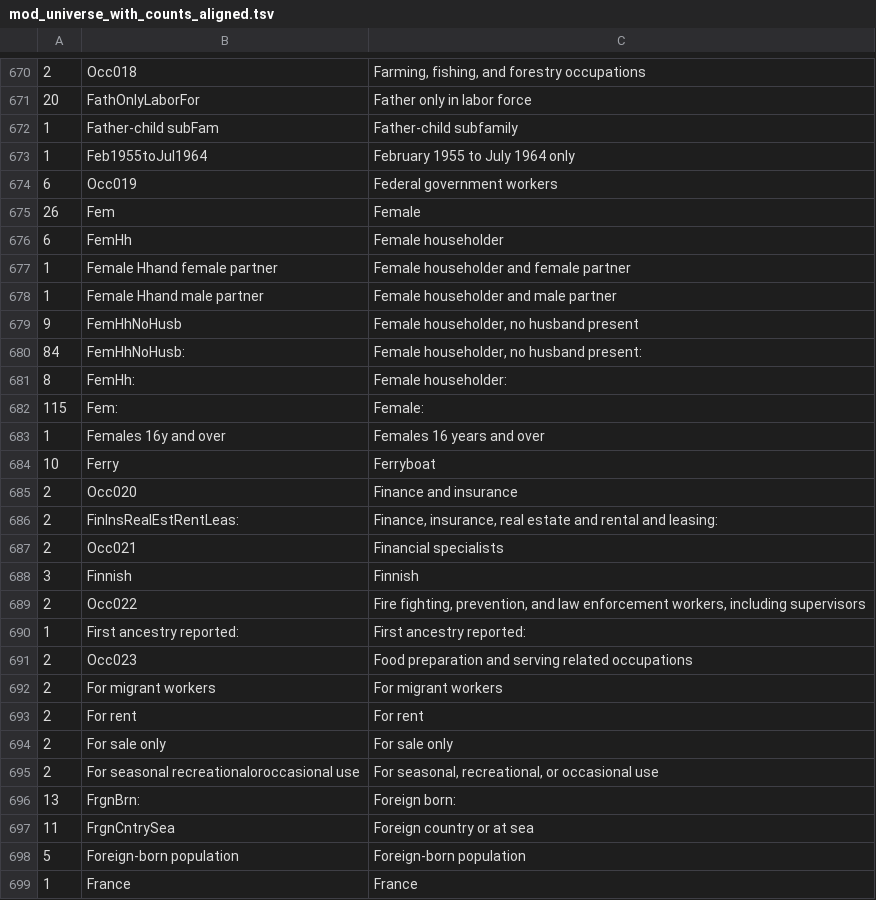
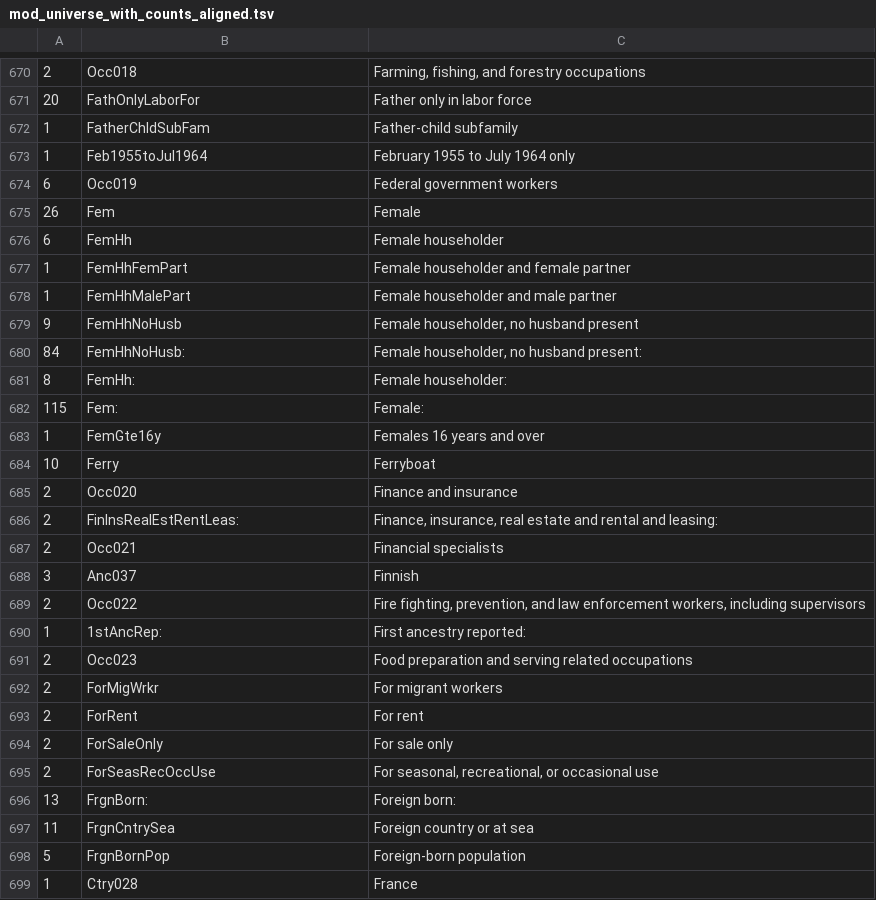
Before and after one commit to doncarloknute/IPCensus, a TSV file: field_names/mod_universe_with_counts_aligned.tsv, drawn as a sheet; only a part is shown, gaps mark what is left out; the diff covers the shown part only.

```diff
--- a/field_names/mod_universe_with_counts_aligned.tsv
+++ b/field_names/mod_universe_with_counts_aligned.tsv
@@ -671,3 +671,3 @@
  20	FathOnlyLaborFor                                        	Father only in labor force
-  1	Father-child subFam                                     	Father-child subfamily
+  1	FatherChldSubFam                                     	Father-child subfamily
   1	Feb1955toJul1964                                        	February 1955 to July 1964 only
@@ -676,4 +676,4 @@
   6	FemHh                                                   	Female householder
-  1	Female Hhand female partner                             	Female householder and female partner
-  1	Female Hhand male partner                               	Female householder and male partner
+  1	FemHhFemPart                                            	Female householder and female partner
+  1	FemHhMalePart                                            	Female householder and male partner
   9	FemHhNoHusb                                             	Female householder, no husband present
@@ -682,3 +682,3 @@
 115	Fem:                                                    	Female:
-  1	Females 16y and over                                    	Females 16 years and over
+  1	FemGte16y                                               	Females 16 years and over
  10	Ferry                                                   	Ferryboat
@@ -687,13 +687,13 @@
   2	Occ021                                                  	Financial specialists
-  3	Finnish                                                 	Finnish
+  3	Anc037                                                  	Finnish
   2	Occ022                                                  	Fire fighting, prevention, and law enforcement workers, including supervisors
-  1	First ancestry reported:                                	First ancestry reported:
+  1	1stAncRep:                                              	First ancestry reported:
   2	Occ023                                                  	Food preparation and serving related occupations
-  2	For migrant workers                                     	For migrant workers
-  2	For rent                                                	For rent
-  2	For sale only                                           	For sale only
-  2	For seasonal recreationaloroccasional use               	For seasonal, recreational, or occasional use
- 13	FrgnBrn:                                                	Foreign born:
+  2	ForMigWrkr                                              	For migrant workers
+  2	ForRent                                                  	For rent
+  2	ForSaleOnly                                              	For sale only
+  2	ForSeasRecOccUse                                         	For seasonal, recreational, or occasional use
+ 13	FrgnBorn:                                                	Foreign born:
  11	FrgnCntrySea                                            	Foreign country or at sea
-  5	Foreign-born population                                 	Foreign-born population
-  1	France                                                  	France
+  5	FrgnBornPop                                              	Foreign-born population
+  1	Ctry028                                                 	France
```
Also changed, not shown: 115 edited cells elsewhere in this file, field_names/ancestry.tsv, field_names/countries.tsv, 1 other file.
